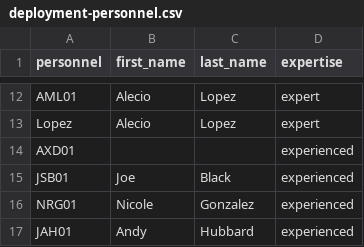
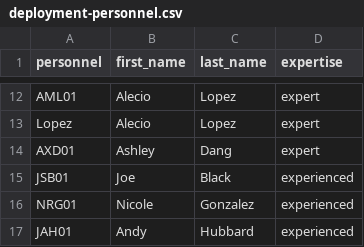
Before and after one commit to ezylstra/SWParks_Mammal_Occupancy, a CSV file: data/covariates/deployment-personnel.csv, drawn as a sheet; only a part is shown, gaps mark what is left out.

Commit message:
Update personnel experience csv

```diff
--- a/data/covariates/deployment-personnel.csv
+++ b/data/covariates/deployment-personnel.csv
@@ -13,3 +13,3 @@ AML01,Alecio,Lopez,expert
 Lopez,Alecio,Lopez,expert
-AXD01,,,experienced
+AXD01,Ashley,Dang,expert
 JSB01,Joe,Black,experienced
```
